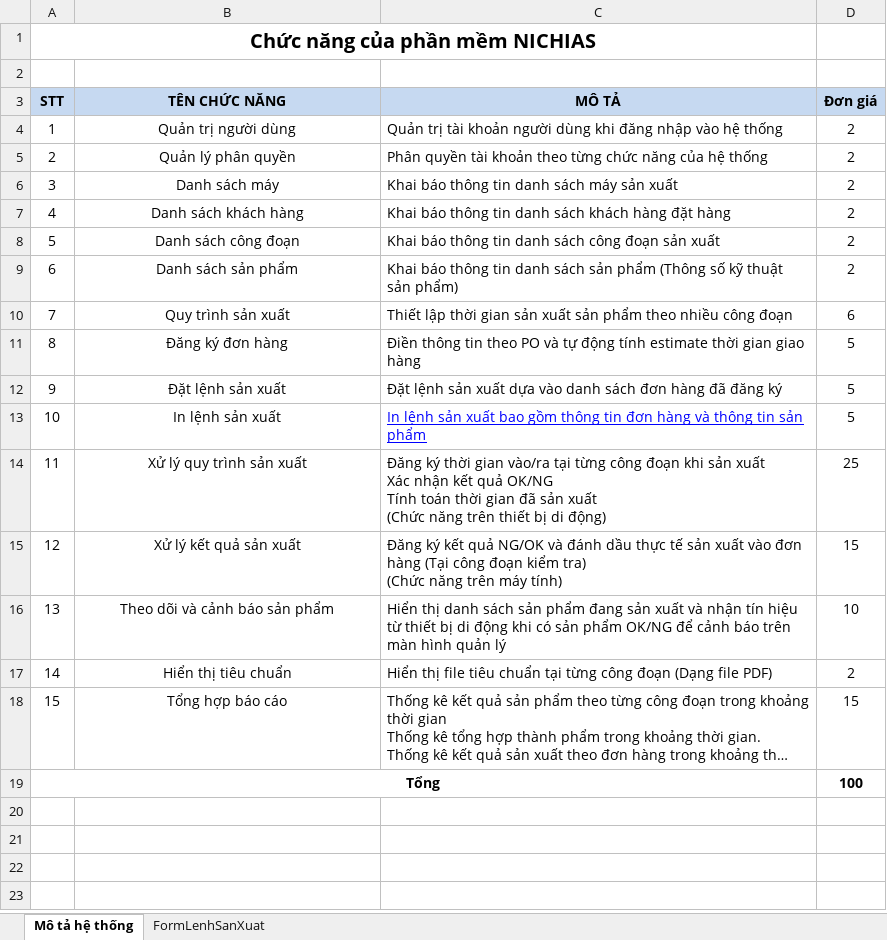
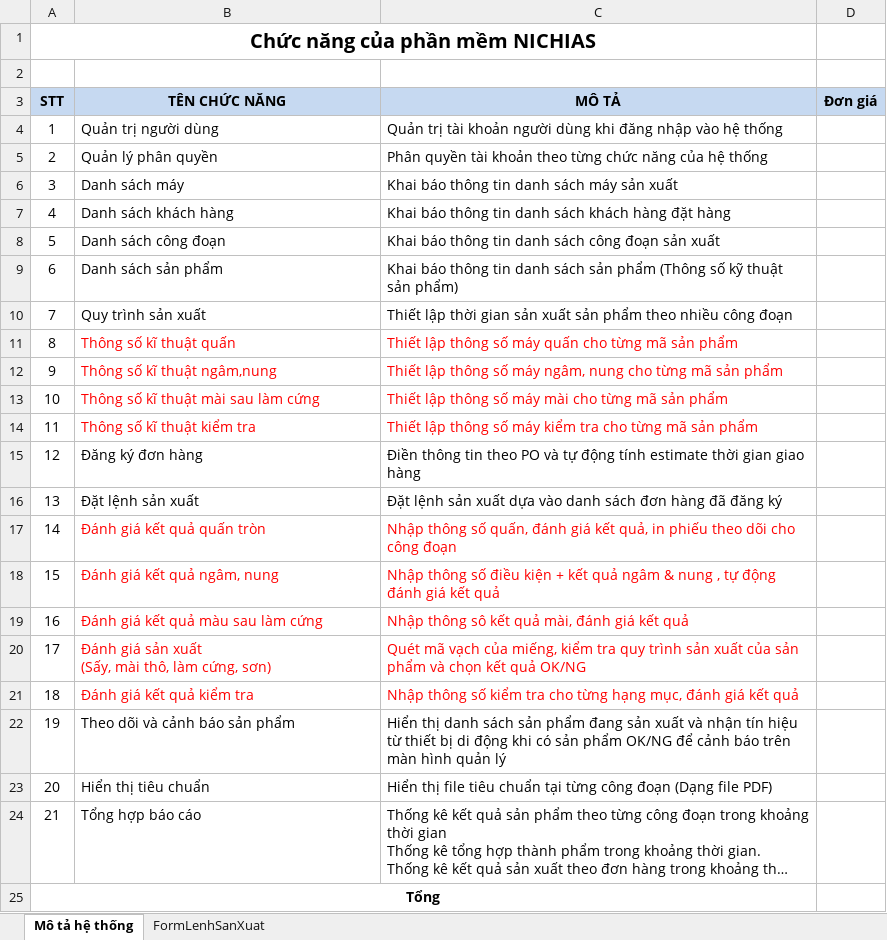
Before and after one commit to nguyenkhanh277/NICHIAS, an Excel workbook: Document/Hệ thống phần mềm NICHIAS.xlsx, sheet Mô tả hệ thống, drawn as a sheet; long unchanged cells end in …; values as stored, in another font and other column widths than the file's, no borders; removed rows and columns are numbered as before the commit, all else as after; ↵ is a line break in a cell; the diff names each change by its address in the sheet, - before the commit and + after, or states it on an @@ line.

```diff
--- a/Document/Hệ thống phần mềm NICHIAS.xlsx (sheet Mô tả hệ thống)
+++ b/Document/Hệ thống phần mềm NICHIAS.xlsx (sheet Mô tả hệ thống)
-B4:B10 alignment: center
+B4:B10 alignment: left
-D4:D9 (Đơn giá): 2
+D4:D9 (Đơn giá): (empty)
-D10 (Đơn giá): 6
+D10 (Đơn giá): (empty)
+row 11: 8 | Thông số kĩ thuật quấn | Thiết lập thông số máy quấn cho từng mã sản phẩm
+row 12: 9 | Thông số kĩ thuật ngâm,nung | Thiết lập thông số máy ngâm, nung cho từng mã sản phẩm
+row 13: 10 | Thông số kĩ thuật mài sau làm cứng | Thiết lập thông số máy mài cho từng mã sản phẩm
+row 14: 11 | Thông số kĩ thuật kiểm tra | Thiết lập thông số máy kiểm tra cho từng mã sản phẩm
@@ column A (STT) renumbered between rows 15 and 24 @@
-B15:B16 alignment: center
+B15:B16 alignment: left
-D15:D16 (Đơn giá): 5
+D15:D16 (Đơn giá): (empty)
-row 13: 10 | In lệnh sản xuất | In lệnh sản xuất bao gồm thông tin đơn hàng và thông tin sản phẩm | 5
-row 14: 11 | Xử lý quy trình sản xuất | Đăng ký thời gian vào/ra tại từng công đoạn khi sản xuất ↵ Xác nhận kết quả OK/NG ↵ Tính toán thời gian đã sản xuất ↵ (Chức năng trên thiết bị di động) | 25
-row 15: 12 | Xử lý kết quả sản xuất | Đăng ký kết quả NG/OK và đánh dầu thực tế sản xuất vào đơn hàng (Tại công đoạn kiểm tra) ↵ (Chức năng trên máy tính) | 15
+row 17: 14 | Đánh giá kết quả quấn tròn | Nhập thông số quấn, đánh giá kết quả, in phiếu theo dõi cho công đoạn
+row 18: 15 | Đánh giá kết quả ngâm, nung | Nhập thông số điều kiện + kết quả ngâm & nung , tự động đánh giá kết quả
+row 19: 16 | Đánh giá kết quả màu sau làm cứng | Nhập thông sô kết quả mài, đánh giá kết quả
+row 20: 17 | Đánh giá sản xuất ↵ (Sấy, mài thô, làm cứng, sơn) | Quét mã vạch của miếng, kiểm tra quy trình sản xuất của sản phẩm và chọn kết quả OK/NG
+row 21: 18 | Đánh giá kết quả kiểm tra | Nhập thông số kiểm tra cho từng hạng mục, đánh giá kết quả
-B22:B24 alignment: center
+B22:B24 alignment: left
-D22 (Đơn giá): 10
+D22 (Đơn giá): (empty)
-D23 (Đơn giá): 2
+D23 (Đơn giá): (empty)
-D24 (Đơn giá): 15
+D24 (Đơn giá): (empty)
-D25 (Đơn giá): 100
+D25 (Đơn giá): (empty)
```
Also changed, not shown: Document/Hình ảnh mô tả các chức năng phần mềm NICHIAS.xlsx, 44 other files.
